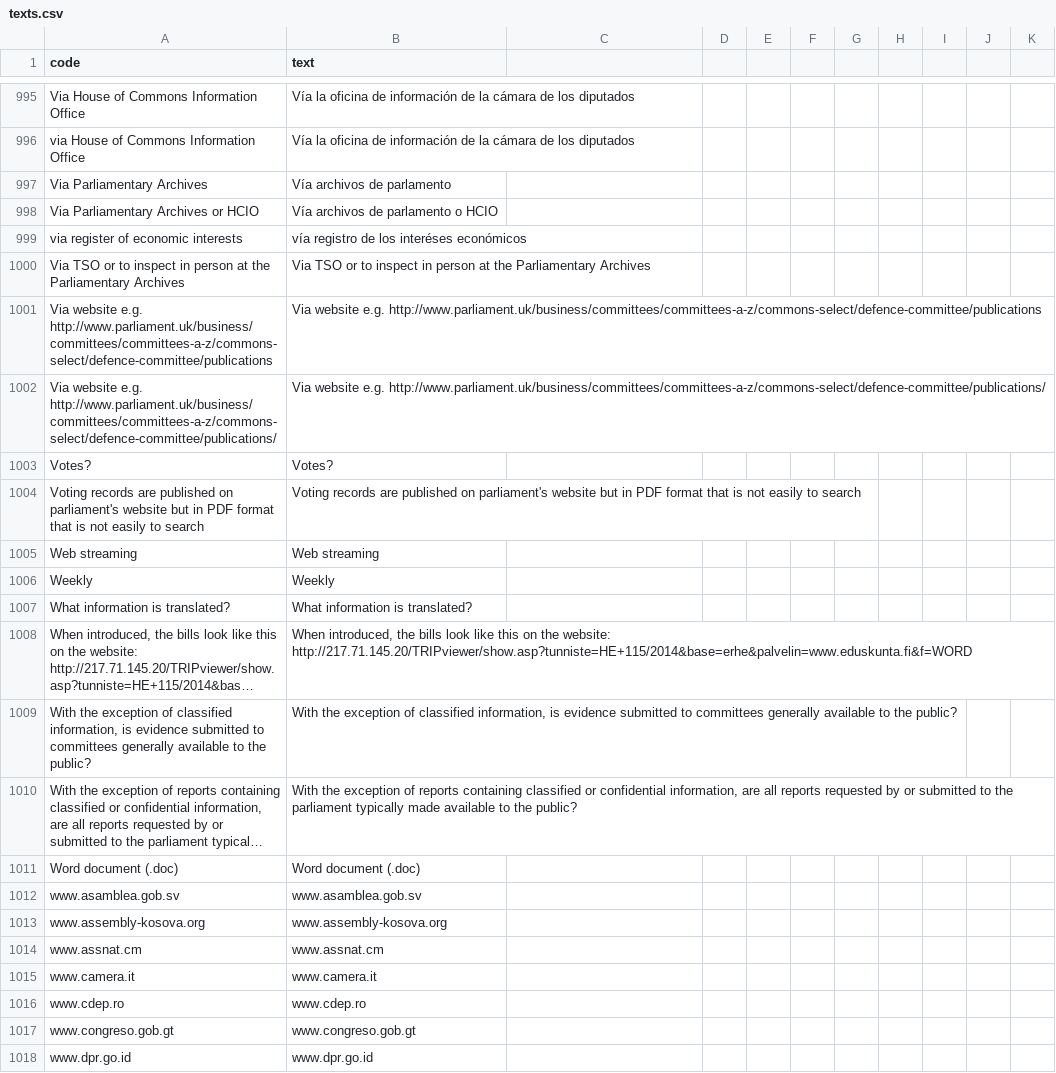
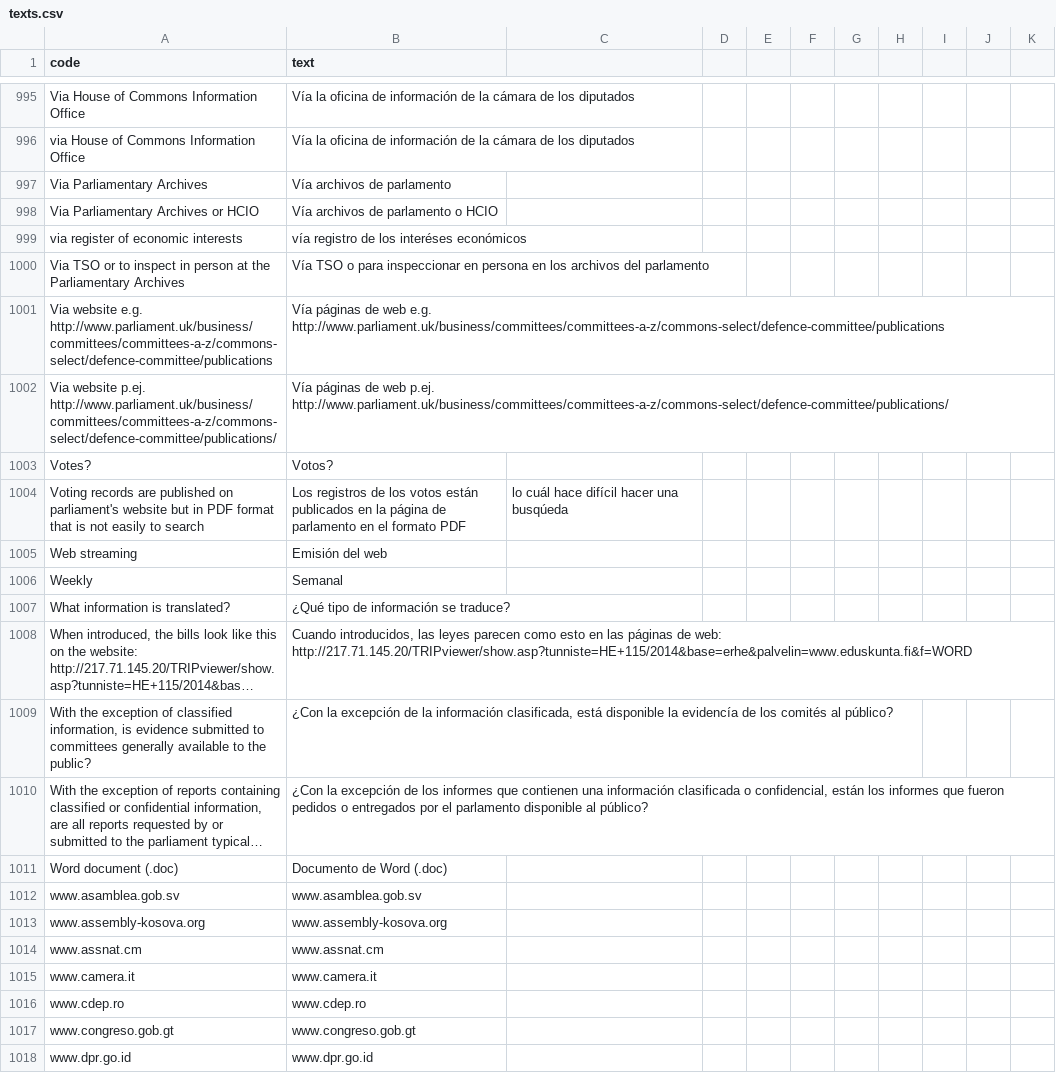
Before and after one commit to KohoVolit/legislative-openness-data-explorer-texts, a CSV file: es/data/texts.csv, drawn as a sheet; only a part is shown, gaps mark what is left out; long unchanged cells end in …; the diff covers the shown part only; the diff names each change by its address in the sheet, - before the commit and + after, or states it on an @@ line.

Commit message:
Update texts.csv

```diff
--- a/es/data/texts.csv
+++ b/es/data/texts.csv
-B1000 (text): Via TSO or to inspect in person at the Parliamentary Archives
+B1000 (text): Vía TSO o para inspeccionar en persona en los archivos del parlamento
-B1001 (text): Via website e.g. http://www.parliament.uk/business/committees/committees-a-z/commons-select/defence-committee/publications
+B1001 (text): Vía páginas de web e.g. http://www.parliament.uk/business/committees/committees-a-z/commons-select/defence-committee/publications
-A1002 (code): Via website e.g. http://www.parliament.uk/business/committees/committees-a-z/commons-select/defence-committee/publications/
+A1002 (code): Via website p.ej. http://www.parliament.uk/business/committees/committees-a-z/commons-select/defence-committee/publications/
-B1002 (text): Via website e.g. http://www.parliament.uk/business/committees/committees-a-z/commons-select/defence-committee/publications/
+B1002 (text): Vía páginas de web p.ej. http://www.parliament.uk/business/committees/committees-a-z/commons-select/defence-committee/publications/
-B1003 (text): Votes?
+B1003 (text): Votos?
-B1004 (text): Voting records are published on parliament's website but in PDF format that is not easily to search
+B1004 (text): Los registros de los votos están publicados en la página de parlamento en el formato PDF
-C1004: (empty)
+C1004: lo cuál hace difícil hacer una busqúeda
-B1005 (text): Web streaming
+B1005 (text): Emisión del web
-B1006 (text): Weekly
+B1006 (text): Semanal
-B1007 (text): What information is translated?
+B1007 (text): ¿Qué tipo de información se traduce?
-B1008 (text): When introduced, the bills look like this on the website: http://217.71.145.20/TRIPviewer/show.asp?tunniste=HE+115/2014&base=erhe&palvelin=www.eduskunta.fi&f=WORD
+B1008 (text): Cuando introducidos, las leyes parecen como esto en las páginas de web: http://217.71.145.20/TRIPviewer/show.asp?tunniste=HE+115/2014&base=erhe&palvelin=www.eduskunta.fi&f=WORD
-B1009 (text): With the exception of classified information, is evidence submitted to committees generally available to the public?
+B1009 (text): ¿Con la excepción de la información clasificada, está disponible la evidencía de los comités al público?
-B1010 (text): With the exception of reports containing classified or confidential information, are all reports requested by or submitted to the parliament typically made available to the public?
+B1010 (text): ¿Con la excepción de los informes que contienen una información clasificada o confidencial, están los informes que fueron pedidos o entregados por el parlamento disponible al público?
-B1011 (text): Word document (.doc)
+B1011 (text): Documento de Word (.doc)
```
Also changed, not shown: 1 removed row and 22 edited cells elsewhere in this file.
